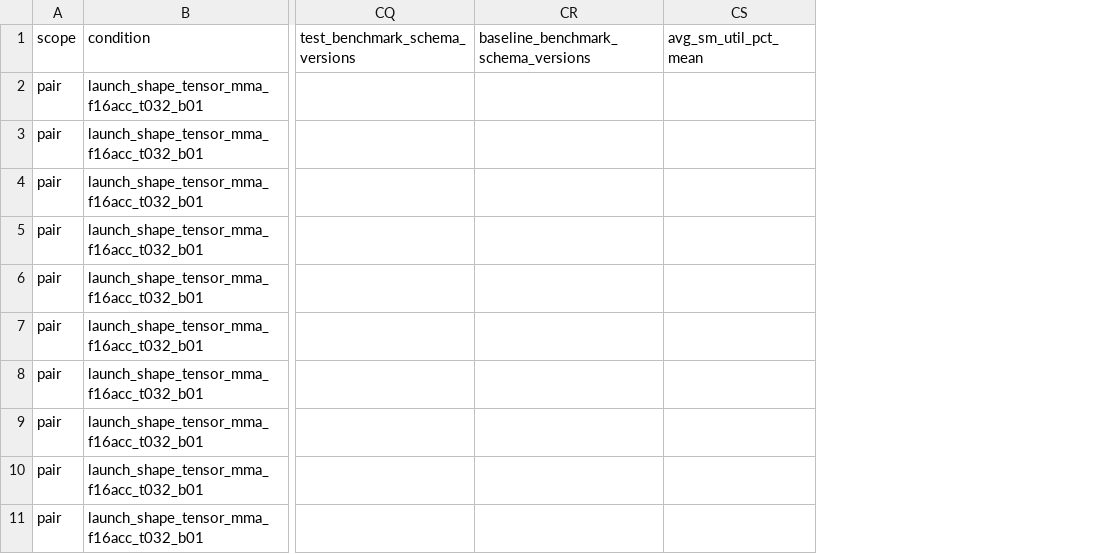
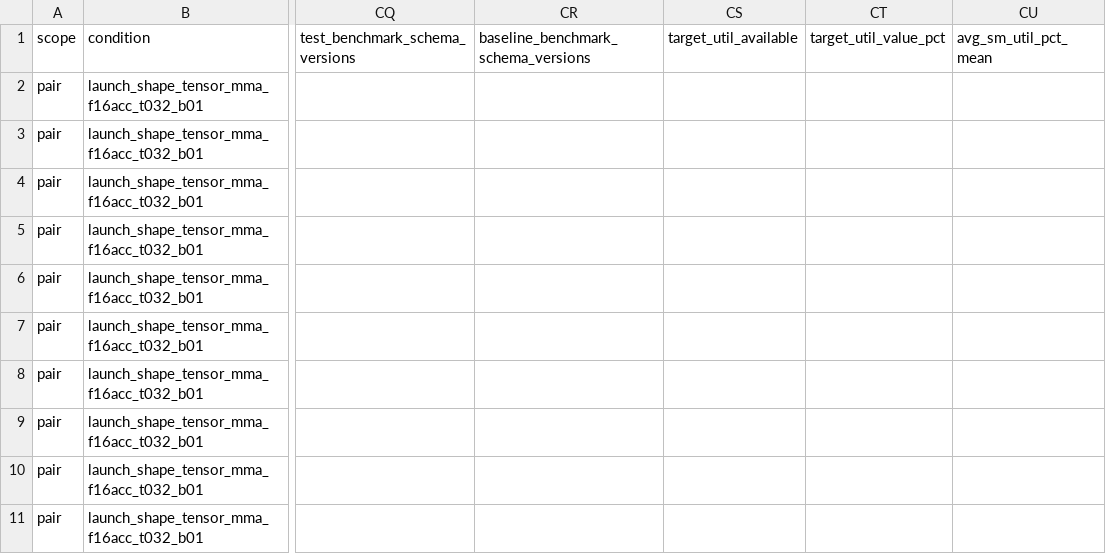
Before and after one commit to ByungwooBangKU/accelwattch, a CSV file: util/fp16_energy_impl/results/diagnostic_fp16_launch_shape_rtx3090_20260602_125100/quality_gates.csv, drawn as a sheet; only a part is shown, gaps mark what is left out; the diff names each change by its address in the sheet, - before the commit and + after, or states it on an @@ line.

```diff
--- a/util/fp16_energy_impl/results/diagnostic_fp16_launch_shape_rtx3090_20260602_125100/quality_gates.csv
+++ b/util/fp16_energy_impl/results/diagnostic_fp16_launch_shape_rtx3090_20260602_125100/quality_gates.csv
+column CS (target_util_available), empty
+column CT (target_util_value_pct), empty
```
Also changed, not shown: util/fp16_energy_impl/results/fp16_launch_shape_warpsync_rtx3090_20260602_direct/quality_gates.csv, util/fp16_energy_impl/results/strict_fp16_launch_shape_rtx3090_20260602_115550/quality_gates.csv, 8 other files.
